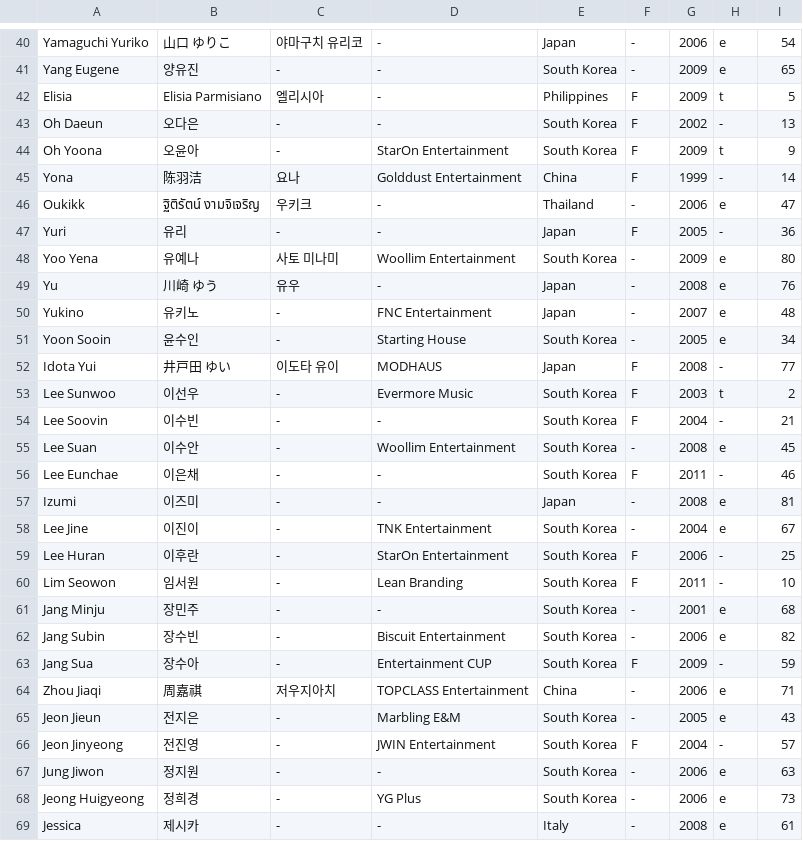
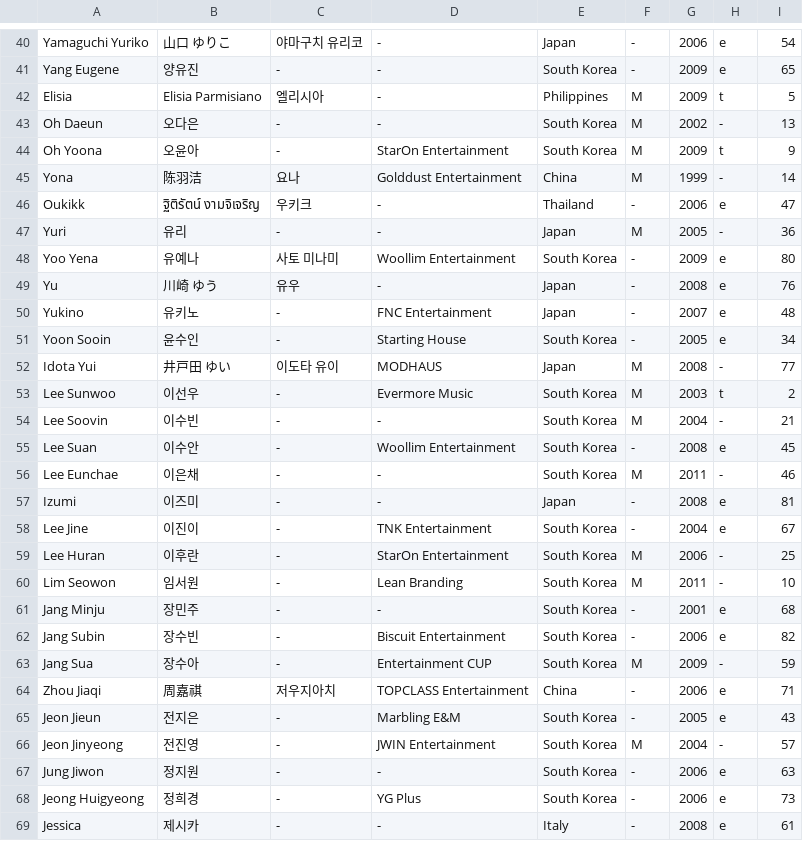
Before and after one commit to universeticket/universeticket.github.io, a CSV file: trainee_info.csv, drawn as a sheet; only a part is shown, gaps mark what is left out; the diff covers the shown part only.

```diff
--- a/trainee_info.csv
+++ b/trainee_info.csv
@@ -41,8 +41,8 @@
 "Yang Eugene","양유진","-","-","South Korea","-","2009","e","65"
-"Elisia","Elisia Parmisiano","엘리시아","-","Philippines","F","2009","t","5"
-"Oh Daeun","오다은","-","-","South Korea","F","2002","-","13"
-"Oh Yoona","오윤아","-","StarOn Entertainment","South Korea","F","2009","t","9"
-"Yona","陈羽洁","요나","Golddust Entertainment","China","F","1999","-","14"
+"Elisia","Elisia Parmisiano","엘리시아","-","Philippines","M","2009","t","5"
+"Oh Daeun","오다은","-","-","South Korea","M","2002","-","13"
+"Oh Yoona","오윤아","-","StarOn Entertainment","South Korea","M","2009","t","9"
+"Yona","陈羽洁","요나","Golddust Entertainment","China","M","1999","-","14"
 "Oukikk","ฐิติรัตน์ งามจิเจริญ","우키크","-","Thailand","-","2006","e","47"
-"Yuri","유리","-","-","Japan","F","2005","-","36"
+"Yuri","유리","-","-","Japan","M","2005","-","36"
 "Yoo Yena","유예나","사토 미나미","Woollim Entertainment","South Korea","-","2009","e","80"
@@ -51,17 +51,17 @@
 "Yoon Sooin","윤수인","-","Starting House","South Korea","-","2005","e","34"
-"Idota Yui","井戸田 ゆい","이도타 유이","MODHAUS","Japan","F","2008","-","77"
-"Lee Sunwoo","이선우","-","Evermore Music","South Korea","F","2003","t","2"
-"Lee Soovin","이수빈","-","-","South Korea","F","2004","-","21"
+"Idota Yui","井戸田 ゆい","이도타 유이","MODHAUS","Japan","M","2008","-","77"
+"Lee Sunwoo","이선우","-","Evermore Music","South Korea","M","2003","t","2"
+"Lee Soovin","이수빈","-","-","South Korea","M","2004","-","21"
 "Lee Suan","이수안","-","Woollim Entertainment","South Korea","-","2008","e","45"
-"Lee Eunchae","이은채","-","-","South Korea","F","2011","-","46"
+"Lee Eunchae","이은채","-","-","South Korea","M","2011","-","46"
 "Izumi","이즈미","-","-","Japan","-","2008","e","81"
 "Lee Jine","이진이","-","TNK Entertainment","South Korea","-","2004","e","67"
-"Lee Huran","이후란","-","StarOn Entertainment","South Korea","F","2006","-","25"
-"Lim Seowon","임서원","-","Lean Branding","South Korea","F","2011","-","10"
+"Lee Huran","이후란","-","StarOn Entertainment","South Korea","M","2006","-","25"
+"Lim Seowon","임서원","-","Lean Branding","South Korea","M","2011","-","10"
 "Jang Minju","장민주","-","-","South Korea","-","2001","e","68"
 "Jang Subin","장수빈","-","Biscuit Entertainment","South Korea","-","2006","e","82"
-"Jang Sua","장수아","-","Entertainment CUP","South Korea","F","2009","-","59"
+"Jang Sua","장수아","-","Entertainment CUP","South Korea","M","2009","-","59"
 "Zhou Jiaqi","周嘉祺","저우지아치","TOPCLASS Entertainment","China","-","2006","e","71"
 "Jeon Jieun","전지은","-","Marbling E&M","South Korea","-","2005","e","43"
-"Jeon Jinyeong","전진영","-","JWIN Entertainment","South Korea","F","2004","-","57"
+"Jeon Jinyeong","전진영","-","JWIN Entertainment","South Korea","M","2004","-","57"
 "Jung Jiwon","정지원","-","-","South Korea","-","2006","e","63"
```
Also changed, not shown: 26 edited cells elsewhere in this file, 1 other file.
